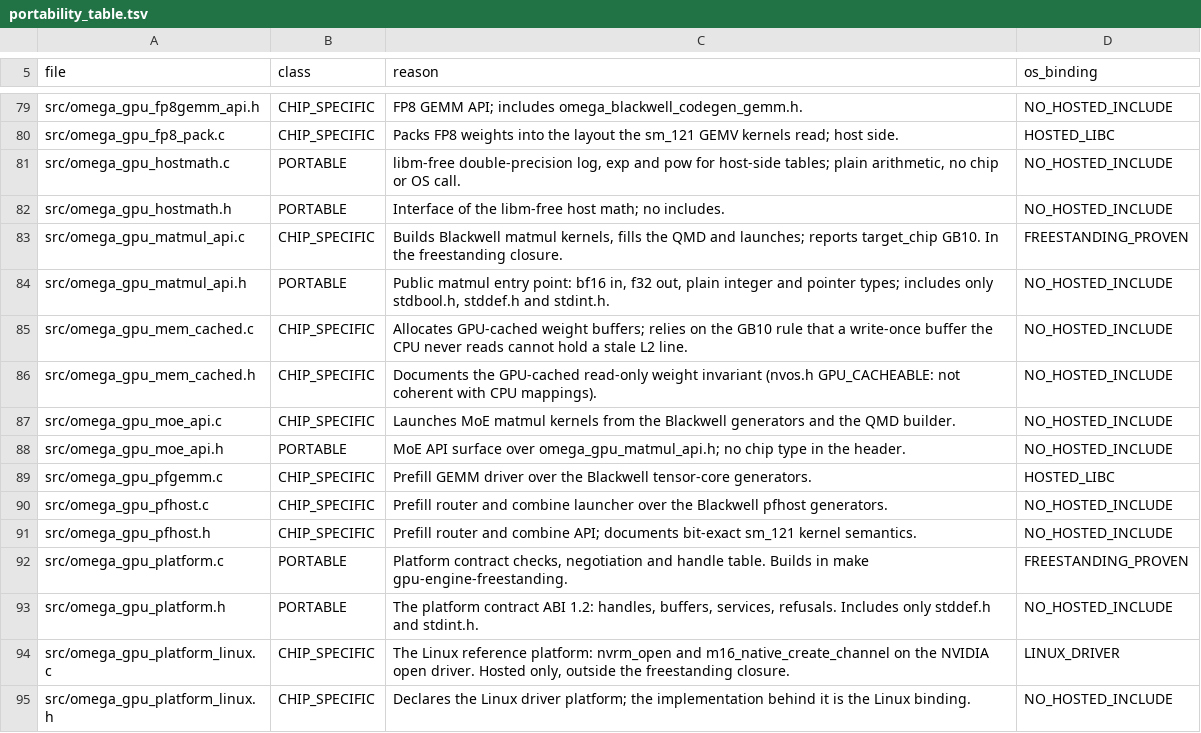
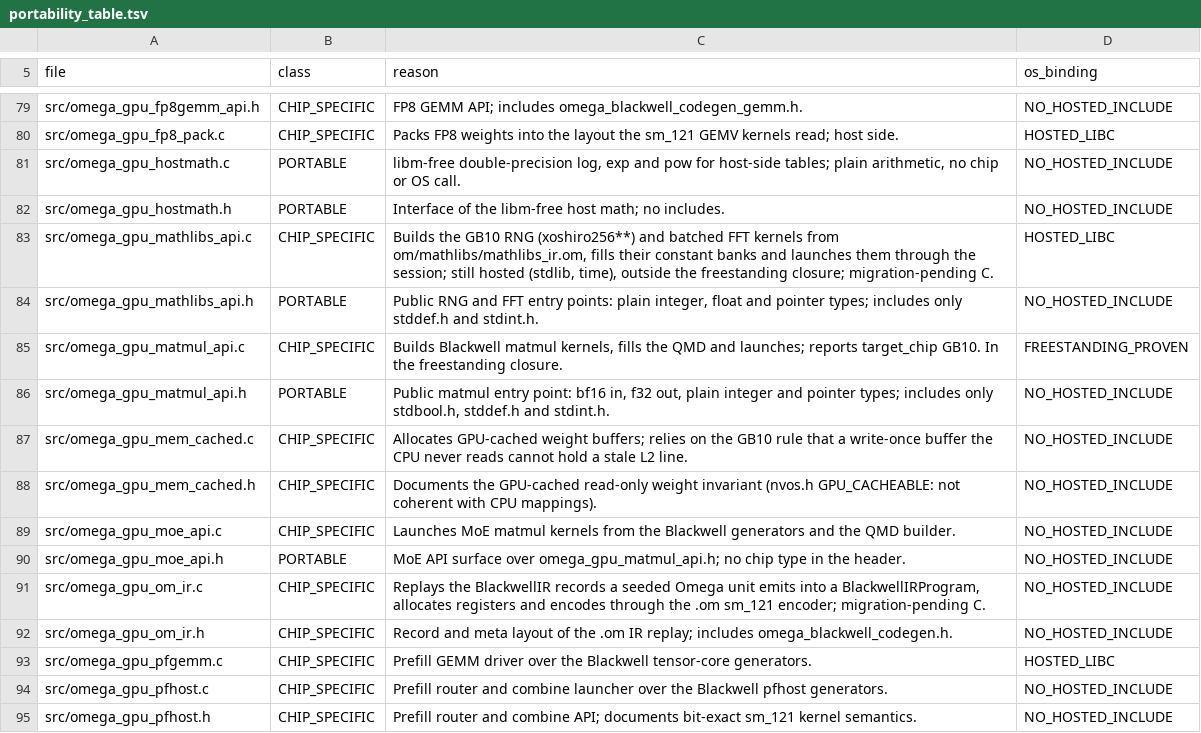
Before and after one commit to aien-dev/CUDApp, a TSV file: docs/runtime/portability_table.tsv, drawn as a sheet; only a part is shown, gaps mark what is left out; the shorter side is filled out with more unchanged rows; the diff names each change by its address in the sheet, - before the commit and + after, or states it on an @@ line.

Commit message:
mathlibs: GB10 xoshiro256** RNG and batched complex FFT from a seeded .om unit (audit rows 29, 30)
om/mathlibs/mathlibs_ir.om emits the BlackwellIR records for the RNG (raw 64-bit, uniform and
normal f32) and the radix-2 complex f32 FFT (4..2048 points, forward and inverse, any batch).
src/omega_gpu_om_ir.c replays them through the register allocator and the .om sm_121 encoder;
src/omega_gpu_mathlibs_api.c launches them. Both C files are MIGRATION-PENDING with named .om
successors.

Tests: tests/gpu_mathlibs_test.c (host, warp simulator, chip tiers) in HOST_TESTS as
test-gpu-mathlibs. Streams are compared bit for bit with the aien-math fixture
(tests/fixtures/mathlibs_rng_aienmath.txt, 792 rows); FFT errors against the Wolfram tolerances in
evidence/MATHLIBS-RNG-FFT-2026-10-27/wolfram-constants.txt; mutants must be caught.
tests/bw_warp_sim.h gains I2FP, MUFU.LG2, signed STG.E offsets and partial last warps; the sm_121
disassembler names MUFU.LG2 and IMAD.SHL like nvdisasm.

Evidence: evidence/MATHLIBS-RNG-FFT-2026-10-27/ (one GB10 run, 268 checks PASS; nvdisasm agrees on
all 36 kernels). Portability table, README, ROADMAP, PAIN_POINTS and the replacement map updated.

```diff
--- a/docs/runtime/portability_table.tsv
+++ b/docs/runtime/portability_table.tsv
+row 83: src/omega_gpu_mathlibs_api.c | CHIP_SPECIFIC | Builds the GB10 RNG (xoshiro256**) and batched FFT kernels from om/mathlibs/mathlibs_ir.om, fills their constant banks and launches them through the session; still hosted (stdlib, time), outside the freestanding closure; migration-pending C. | HOSTED_LIBC
+row 84: src/omega_gpu_mathlibs_api.h | PORTABLE | Public RNG and FFT entry points: plain integer, float and pointer types; includes only stddef.h and stdint.h. | NO_HOSTED_INCLUDE
+row 91: src/omega_gpu_om_ir.c | CHIP_SPECIFIC | Replays the BlackwellIR records a seeded Omega unit emits into a BlackwellIRProgram, allocates registers and encodes through the .om sm_121 encoder; migration-pending C. | NO_HOSTED_INCLUDE
+row 92: src/omega_gpu_om_ir.h | CHIP_SPECIFIC | Record and meta layout of the .om IR replay; includes omega_blackwell_codegen.h. | NO_HOSTED_INCLUDE
```
Also changed, not shown: 29 other files.
